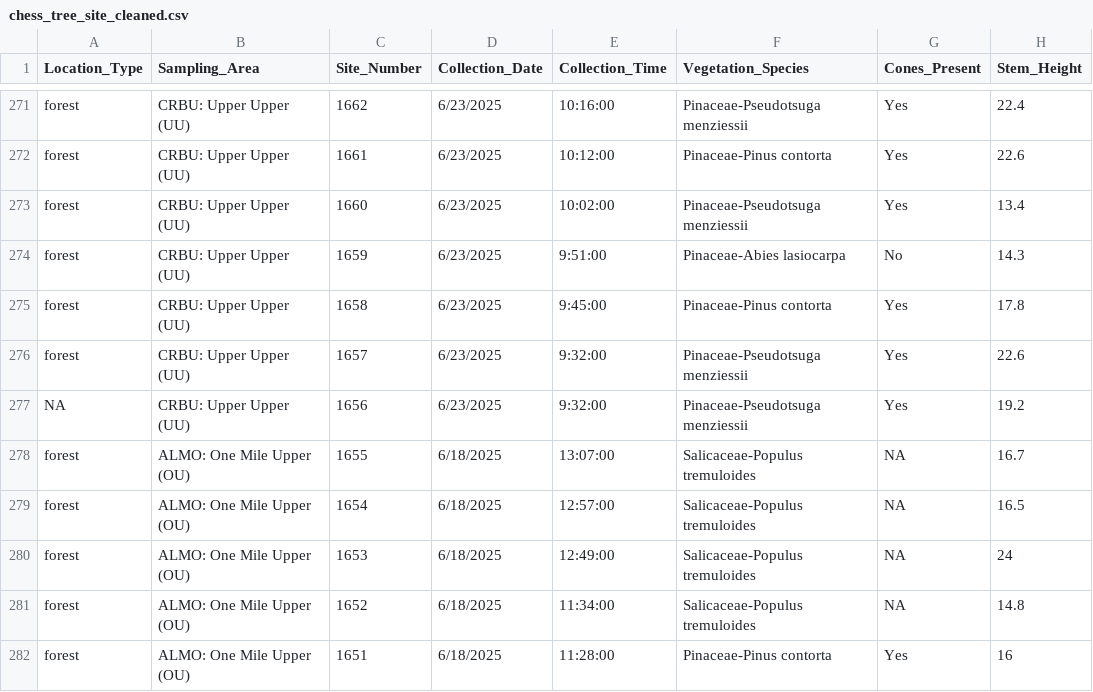
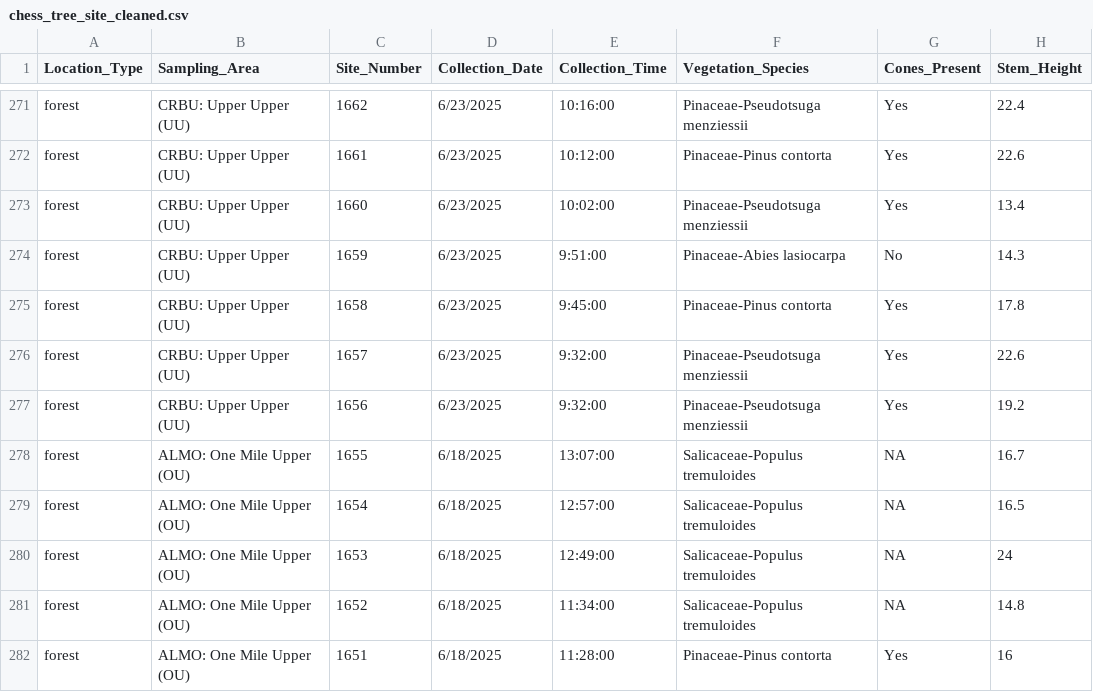
Before and after one commit to rmbl-chess/chess_field_samples, a CSV file: data/chess_tree_site_cleaned.csv, drawn as a sheet; only a part is shown, gaps mark what is left out; the diff names each change by its address in the sheet, - before the commit and + after, or states it on an @@ line.

Commit message:
line 277, Site_Number 1656: corrected 'Site_Type' from NA to 'forest'

```diff
--- a/data/chess_tree_site_cleaned.csv
+++ b/data/chess_tree_site_cleaned.csv
-A277 (Location_Type): NA
+A277 (Location_Type): forest
```
